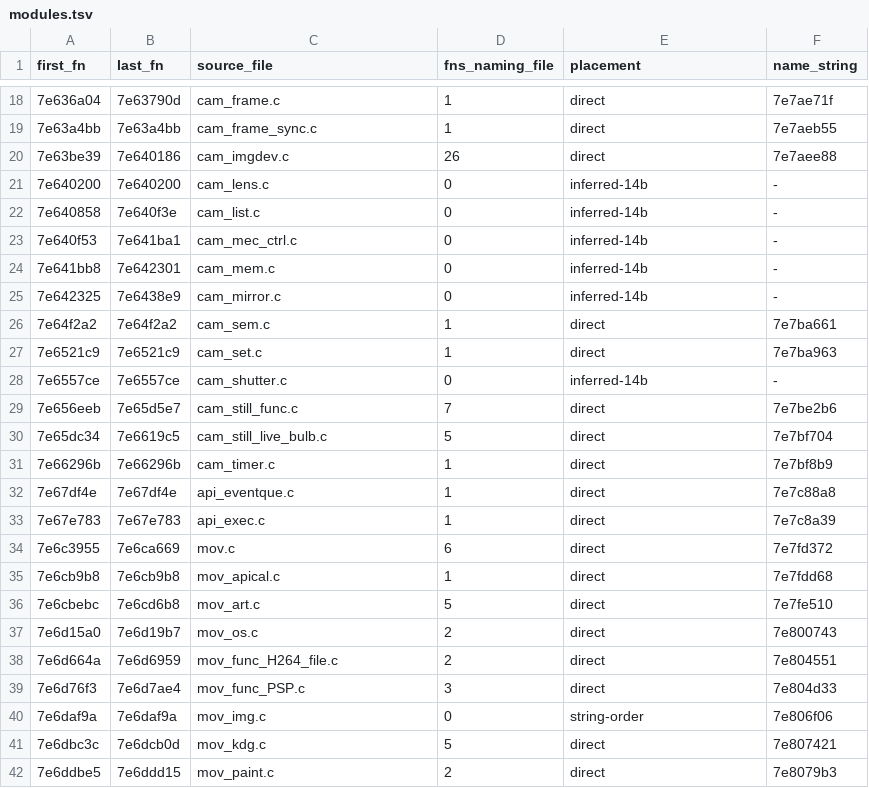
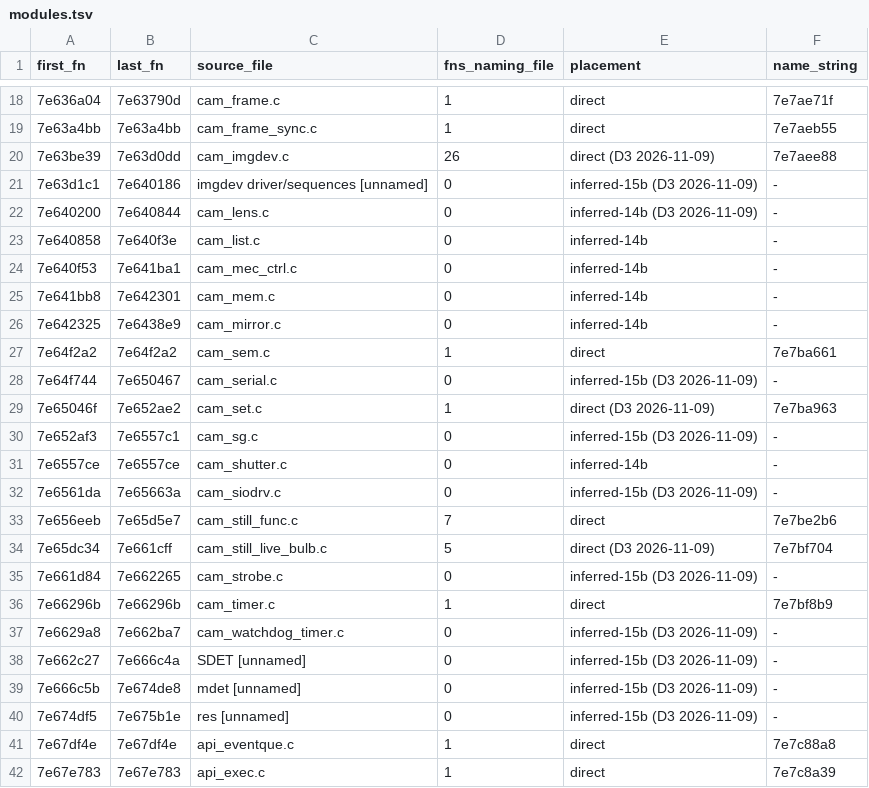
Before and after one commit to cfu288/EPM2Mod, a TSV file: experiments/2026-11-08-feature-map/modules.tsv, drawn as a sheet; only a part is shown, gaps mark what is left out; the shorter side is filled out with more unchanged rows; the diff covers the shown part only.

Commit message:
exp(feature-map): apply the D3 and A7 corrections to sections 01-14, the map and modules.tsv
72 checked fixes (log audit/fixes-D3.md): the exp/HDMI boundary, still
phase numbers, the lens firmware-update chain and error codes, the BC
and dbg modules, mdet/SDET/res, the Blue SDK and DPS ranges, overlay
mask independence, and the 14c A7 items.

```diff
--- a/experiments/2026-11-08-feature-map/modules.tsv
+++ b/experiments/2026-11-08-feature-map/modules.tsv
@@ -19,4 +19,5 @@ first_fn	last_fn	source_file	fns_naming_file	placement	name_string
 7e63a4bb	7e63a4bb	cam_frame_sync.c	1	direct	7e7aeb55
-7e63be39	7e640186	cam_imgdev.c	26	direct	7e7aee88
-7e640200	7e640200	cam_lens.c	0	inferred-14b	-
+7e63be39	7e63d0dd	cam_imgdev.c	26	direct (D3 2026-11-09)	7e7aee88
+7e63d1c1	7e640186	imgdev driver/sequences [unnamed]	0	inferred-15b (D3 2026-11-09)	-
+7e640200	7e640844	cam_lens.c	0	inferred-14b (D3 2026-11-09)	-
 7e640858	7e640f3e	cam_list.c	0	inferred-14b	-
@@ -26,7 +27,15 @@ first_fn	last_fn	source_file	fns_naming_file	placement	name_string
 7e64f2a2	7e64f2a2	cam_sem.c	1	direct	7e7ba661
-7e6521c9	7e6521c9	cam_set.c	1	direct	7e7ba963
+7e64f744	7e650467	cam_serial.c	0	inferred-15b (D3 2026-11-09)	-
+7e65046f	7e652ae2	cam_set.c	1	direct (D3 2026-11-09)	7e7ba963
+7e652af3	7e6557c1	cam_sg.c	0	inferred-15b (D3 2026-11-09)	-
 7e6557ce	7e6557ce	cam_shutter.c	0	inferred-14b	-
+7e6561da	7e65663a	cam_siodrv.c	0	inferred-15b (D3 2026-11-09)	-
 7e656eeb	7e65d5e7	cam_still_func.c	7	direct	7e7be2b6
-7e65dc34	7e6619c5	cam_still_live_bulb.c	5	direct	7e7bf704
+7e65dc34	7e661cff	cam_still_live_bulb.c	5	direct (D3 2026-11-09)	7e7bf704
+7e661d84	7e662265	cam_strobe.c	0	inferred-15b (D3 2026-11-09)	-
 7e66296b	7e66296b	cam_timer.c	1	direct	7e7bf8b9
+7e6629a8	7e662ba7	cam_watchdog_timer.c	0	inferred-15b (D3 2026-11-09)	-
+7e662c27	7e666c4a	SDET [unnamed]	0	inferred-15b (D3 2026-11-09)	-
+7e666c5b	7e674de8	mdet [unnamed]	0	inferred-15b (D3 2026-11-09)	-
+7e674df5	7e675b1e	res [unnamed]	0	inferred-15b (D3 2026-11-09)	-
 7e67df4e	7e67df4e	api_eventque.c	1	direct	7e7c88a8
```
Also changed, not shown: 5 edited cells elsewhere in this file, experiments/2026-11-08-feature-map/sections/14c-event-ids-extra.tsv, 13 other files.
